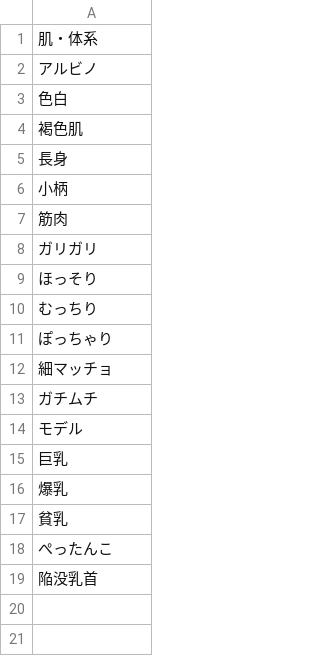
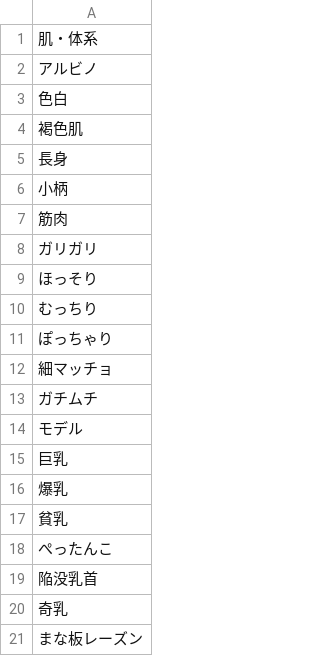
Before and after one commit to moemake/moe_make, a CSV file: data/body.csv, drawn as a sheet.

Commit message:
Update body.csv

```diff
--- a/data/body.csv
+++ b/data/body.csv
@@ -19 +19,3 @@
 陥没乳首
+奇乳
+まな板レーズン
```
